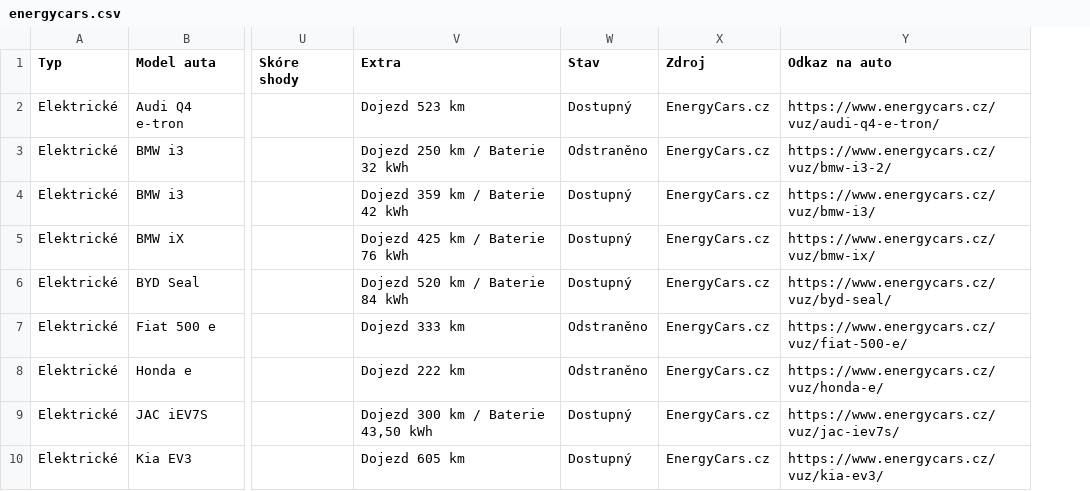
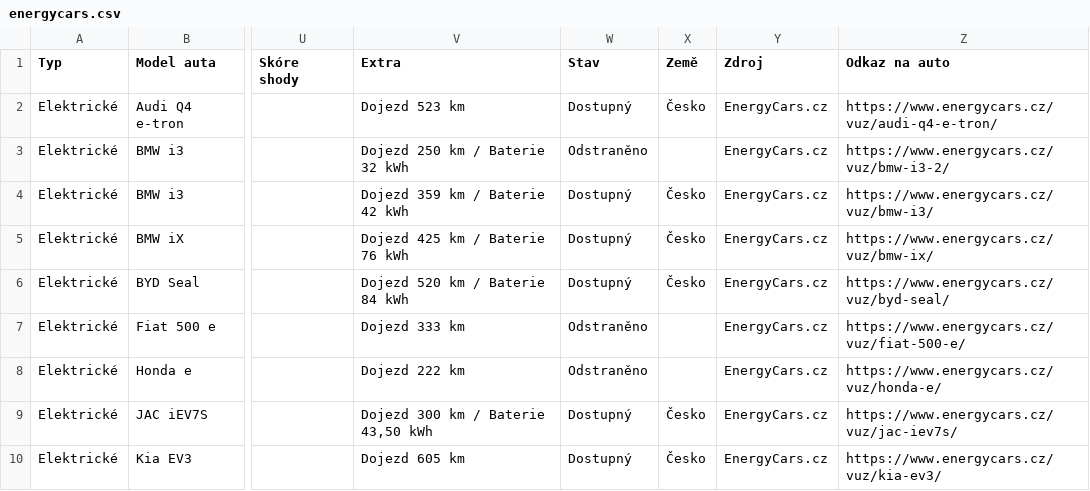
Before and after one commit to meridius/car-compare, a CSV file: scrapers/data/scrapes/energycars.csv, drawn as a sheet; only a part is shown, gaps mark what is left out; the diff names each change by its address in the sheet, - before the commit and + after, or states it on an @@ line.

```diff
--- a/scrapers/data/scrapes/energycars.csv
+++ b/scrapers/data/scrapes/energycars.csv
+column X (Země), rows 2-10: Česko |  | Česko | Česko | Česko |  |  | Česko | Česko
```
Also changed, not shown: scrapers/data/scrapes/autodraft.csv, 4 other files.
